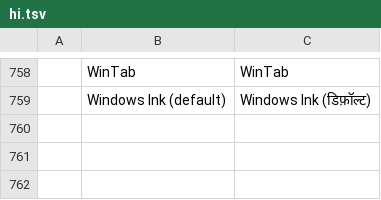
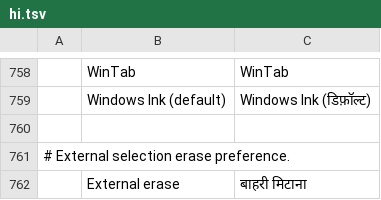
Before and after one commit to david419kr/photocraft-qwen-edit, a TSV file: crates/ui-egui/src/i18n/hi.tsv, drawn as a sheet; only a part is shown, gaps mark what is left out; the diff names each change by its address in the sheet, - before the commit and + after, or states it on an @@ line.

Commit message:
build: include erase translations in the 261110 candidate

```diff
--- a/crates/ui-egui/src/i18n/hi.tsv
+++ b/crates/ui-egui/src/i18n/hi.tsv
+row 760: (empty)
+row 761: # External selection erase preference.
+row 762:  | External erase | बाहरी मिटाना
```
Also changed, not shown: crates/ui-egui/src/i18n/ar.tsv, crates/ui-egui/src/i18n/el.tsv, 25 other files.
